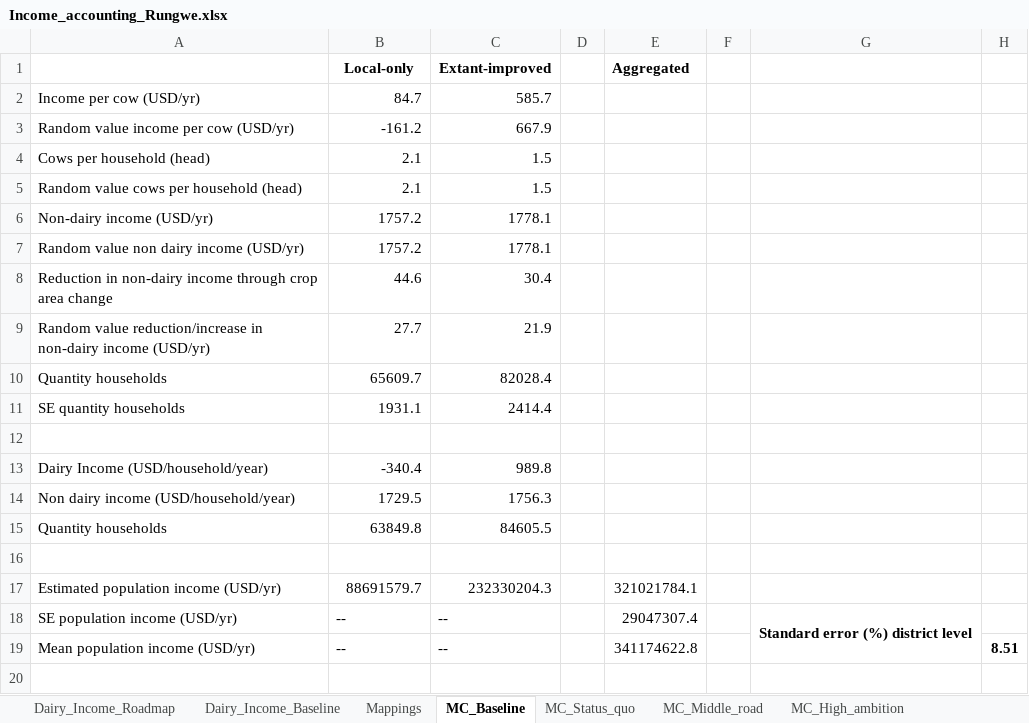
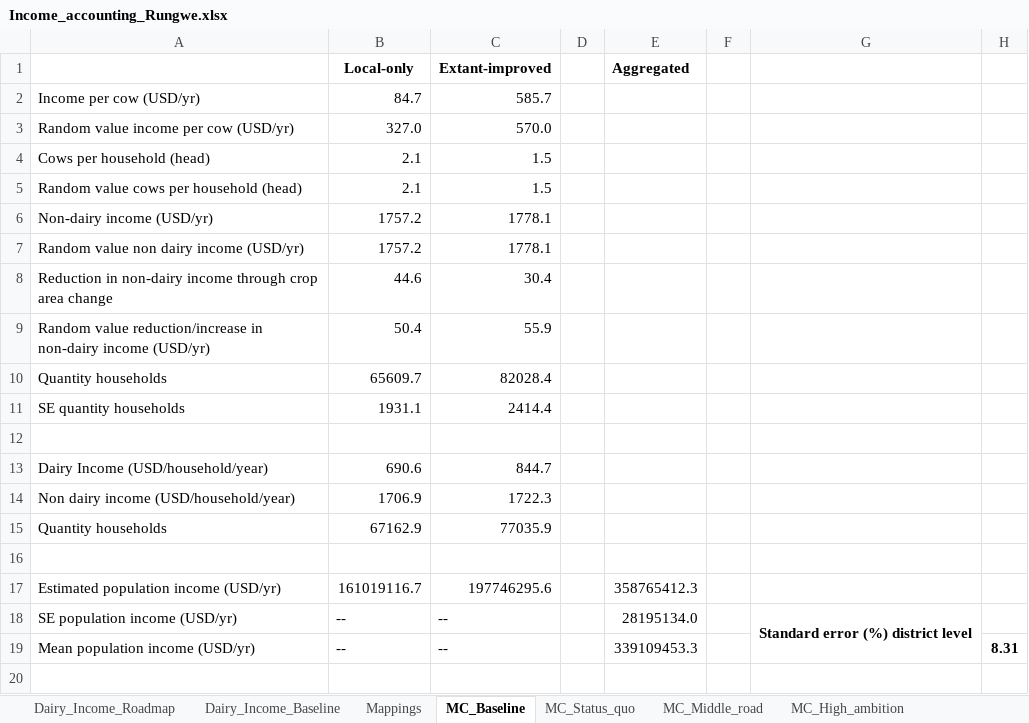
Before and after one commit to James-Hawkins/Tanzania-Dairy-Mitigation-Assessment, an Excel workbook: Income_accounting_Rungwe.xlsx, sheet MC_Baseline, drawn as a sheet; only a part is shown; values as stored, in another font and other column widths than the file's, no borders; removed rows and columns are numbered as before the commit, all else as after; the diff covers the shown part only; the diff names each change by its address in the sheet, - before the commit and + after, or states it on an @@ line.

```diff
--- a/Income_accounting_Rungwe.xlsx (sheet MC_Baseline)
+++ b/Income_accounting_Rungwe.xlsx (sheet MC_Baseline)
-B3 (Local-only): -161.2
+B3 (Local-only): 327.0
-C3 (Extant-improved): 667.9
+C3 (Extant-improved): 570.0
-B9 (Local-only): 27.7
+B9 (Local-only): 50.4
-C9 (Extant-improved): 21.9
+C9 (Extant-improved): 55.9
-B13 (Local-only): -340.4
+B13 (Local-only): 690.6
-C13 (Extant-improved): 989.8
+C13 (Extant-improved): 844.7
-B14 (Local-only): 1729.5
+B14 (Local-only): 1706.9
-C14 (Extant-improved): 1756.3
+C14 (Extant-improved): 1722.3
-B15 (Local-only): 63849.8
+B15 (Local-only): 67162.9
-C15 (Extant-improved): 84605.5
+C15 (Extant-improved): 77035.9
-row 17: Estimated population income (USD/yr) | 88691579.7 | 232330204.3 |  | 321021784.1
+row 17: Estimated population income (USD/yr) | 161019116.7 | 197746295.6 |  | 358765412.3
-E18 (Aggregated): 29047307.4
+E18 (Aggregated): 28195134.0
-E19 (Aggregated): 341174622.8
+E19 (Aggregated): 339109453.3
-H19: 8.51
+H19: 8.31
```
Also changed, not shown: other rows of this sheet, sheet Dairy_Income_Roadmap, sheet Dairy_Income_Baseline, sheet MC_Middle_road, sheet MC_High_ambition, sheet MC_Status_quo, sheet MC_High_ambition_plus, 1 more sheet, Income_accounting_Mufindi.xlsx, Income_accounting_Mvomero.xlsx, 1 other file.
